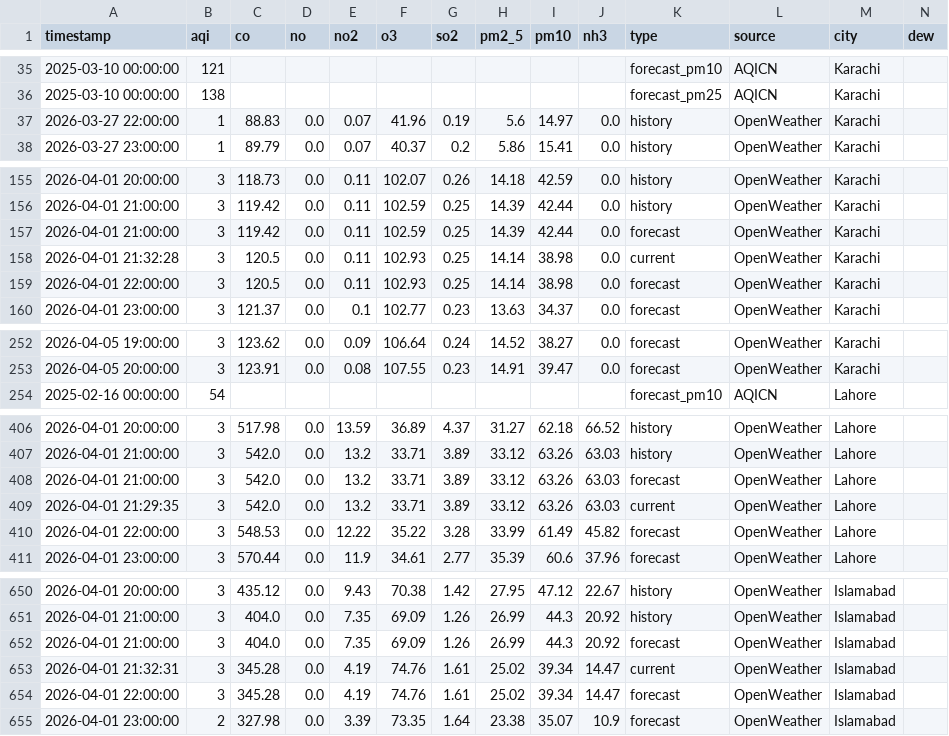
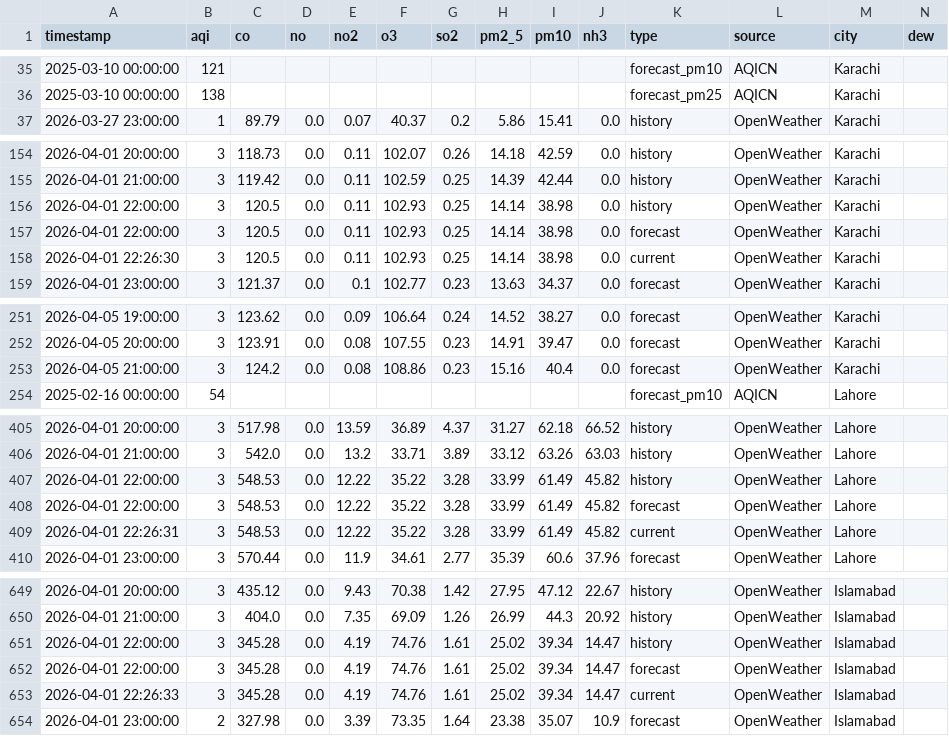
Before and after one commit to Javeria-Motiwala/AQI, a CSV file: data/pakistan_aqi_full.csv, drawn as a sheet; only a part is shown, gaps mark what is left out; removed rows and columns are numbered as before the commit, all else as after; rows hold the shown columns only; the diff covers the shown part only; the diff names each change by its address in the sheet, - before the commit and + after, or states it on an @@ line.

```diff
--- a/data/pakistan_aqi_full.csv
+++ b/data/pakistan_aqi_full.csv
-row 37: 2026-03-27 22:00:00 | 1 | 88.83 | 0.0 | 0.07 | 41.96 | 0.19 | 5.6 | 14.97 | 0.0 | history | OpenWeather | Karachi
-row 157: 2026-04-01 21:00:00 | 3 | 119.42 | 0.0 | 0.11 | 102.59 | 0.25 | 14.39 | 42.44 | 0.0 | forecast | OpenWeather | Karachi
-A156 (timestamp): 2026-04-01 21:32:28
+A156 (timestamp): 2026-04-01 22:00:00
-K156 (type): current
+K156 (type): history
+row 158: 2026-04-01 22:26:30 | 3 | 120.5 | 0.0 | 0.11 | 102.93 | 0.25 | 14.14 | 38.98 | 0.0 | current | OpenWeather | Karachi
+row 253: 2026-04-05 21:00:00 | 3 | 124.2 | 0.0 | 0.08 | 108.86 | 0.23 | 15.16 | 40.4 | 0.0 | forecast | OpenWeather | Karachi
-row 408: 2026-04-01 21:00:00 | 3 | 542.0 | 0.0 | 13.2 | 33.71 | 3.89 | 33.12 | 63.26 | 63.03 | forecast | OpenWeather | Lahore
-row 409: 2026-04-01 21:29:35 | 3 | 542.0 | 0.0 | 13.2 | 33.71 | 3.89 | 33.12 | 63.26 | 63.03 | current | OpenWeather | Lahore
+row 407: 2026-04-01 22:00:00 | 3 | 548.53 | 0.0 | 12.22 | 35.22 | 3.28 | 33.99 | 61.49 | 45.82 | history | OpenWeather | Lahore
+row 409: 2026-04-01 22:26:31 | 3 | 548.53 | 0.0 | 12.22 | 35.22 | 3.28 | 33.99 | 61.49 | 45.82 | current | OpenWeather | Lahore
-row 652: 2026-04-01 21:00:00 | 3 | 404.0 | 0.0 | 7.35 | 69.09 | 1.26 | 26.99 | 44.3 | 20.92 | forecast | OpenWeather | Islamabad
-A651 (timestamp): 2026-04-01 21:32:31
+A651 (timestamp): 2026-04-01 22:00:00
-K651 (type): current
+K651 (type): history
+row 653: 2026-04-01 22:26:33 | 3 | 345.28 | 0.0 | 4.19 | 74.76 | 1.61 | 25.02 | 39.34 | 14.47 | current | OpenWeather | Islamabad
```
Also changed, not shown: 2 added rows and 2 removed rows elsewhere in this file, data/islamabad_combined_aqi.csv, data/karachi_combined_aqi.csv, 1 other file.
